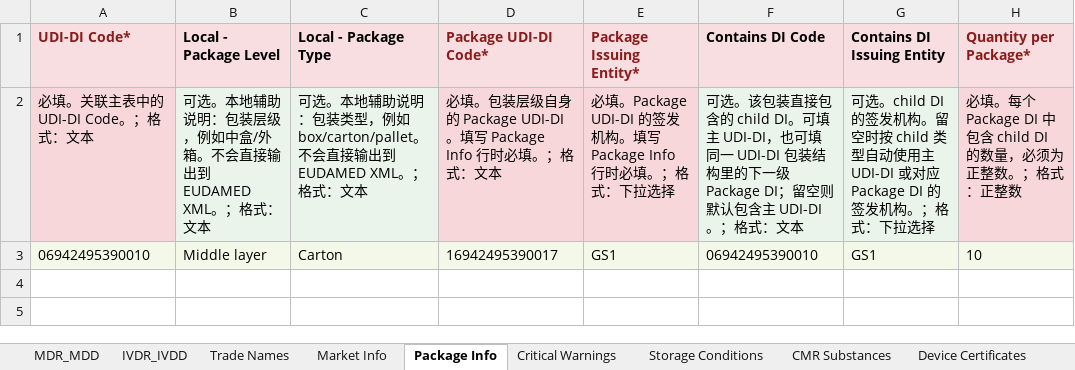
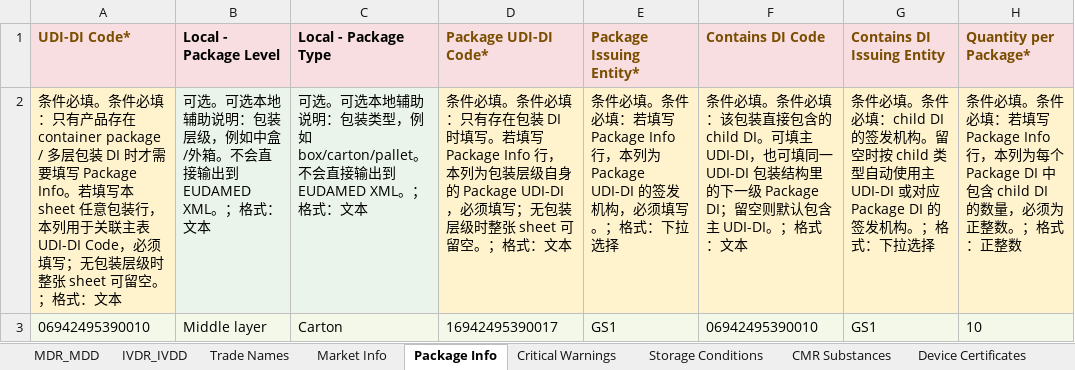
Before and after one commit to Charles-Fang-95/EUDAMEDbulkupload, an Excel workbook: EUDAMED_TOOL_v2/templates/EUDAMED_Template_v2.4.xlsx, sheet Package Info, drawn as a sheet; values as stored, in another font and other column widths than the file's, no borders; removed rows and columns are numbered as before the commit, all else as after; the diff names each change by its address in the sheet, - before the commit and + after, or states it on an @@ line.

```diff
--- a/EUDAMED_TOOL_v2/templates/EUDAMED_Template_v2.4.xlsx (sheet Package Info)
+++ b/EUDAMED_TOOL_v2/templates/EUDAMED_Template_v2.4.xlsx (sheet Package Info)
-A1 text colour: #8A1C1C
+A1 text colour: #7A4D00
-D1:E1 text colour: #8A1C1C
+D1:E1 text colour: #7A4D00
-F1:G1 text colour: black
+F1:G1 text colour: #7A4D00
-H1 text colour: #8A1C1C
+H1 text colour: #7A4D00
-row 2: 必填。关联主表中的 UDI-DI Code。；格式：文本 | 可选。本地辅助说明：包装层级，例如中盒/外箱。不会直接输出到 EUDAMED XML。；格式：文本 | 可选。本地辅助说明：包装类型，例如 box/carton/pallet。不会直接输出到 EUDAMED XML。；格式：文本 | 必填。包装层级自身的 Package UDI-DI。填写 Package Info 行时必填。；格式：文本 | 必填。Package UDI-DI 的签发机构。填写 Package Info 行时必填。；格式：下拉选择 | 可选。该包装直接包含的 child DI。可填主 UDI-DI，也可填同一 UDI-DI 包装结构里的下一级 Package DI；留空则默认包含主 UDI-DI。；格式：文本 | 可选。child DI 的签发机构。留空时按 child 类型自动使用主 UDI-DI 或对应 Package DI 的签发机构。；格式：下拉选择 | 必填。每个 Package DI 中包含 child DI 的数量，必须为正整数。；格式：正整数
+row 2: 条件必填。条件必填：只有产品存在 container package / 多层包装 DI 时才需要填写 Package Info。若填写本 sheet 任意包装行，本列用于关联主表 UDI-DI Code，必须填写；无包装层级时整张 sheet 可留空。；格式：文本 | 可选。可选本地辅助说明：包装层级，例如中盒/外箱。不会直接输出到 EUDAMED XML。；格式：文本 | 可选。可选本地辅助说明：包装类型，例如 box/carton/pallet。不会直接输出到 EUDAMED XML。；格式：文本 | 条件必填。条件必填：只有存在包装 DI 时填写。若填写 Package Info 行，本列为包装层级自身的 Package UDI-DI，必须填写；无包装层级时整张 sheet 可留空。；格式：文本 | 条件必填。条件必填：若填写 Package Info 行，本列为 Package UDI-DI 的签发机构，必须填写。；格式：下拉选择 | 条件必填。条件必填：该包装直接包含的 child DI。可填主 UDI-DI，也可填同一 UDI-DI 包装结构里的下一级 Package DI；留空则默认包含主 UDI-DI。；格式：文本 | 条件必填。条件必填：child DI 的签发机构。留空时按 child 类型自动使用主 UDI-DI 或对应 Package DI 的签发机构。；格式：下拉选择 | 条件必填。条件必填：若填写 Package Info 行，本列为每个 Package DI 中包含 child DI 的数量，必须为正整数。；格式：正整数
```
Also changed, not shown: sheet Glossary, sheet How to Use, sheet IVDR_IVDD, sheet MDR_MDD, EUDAMED_Template_v2.4.xlsx, 27 other files.
